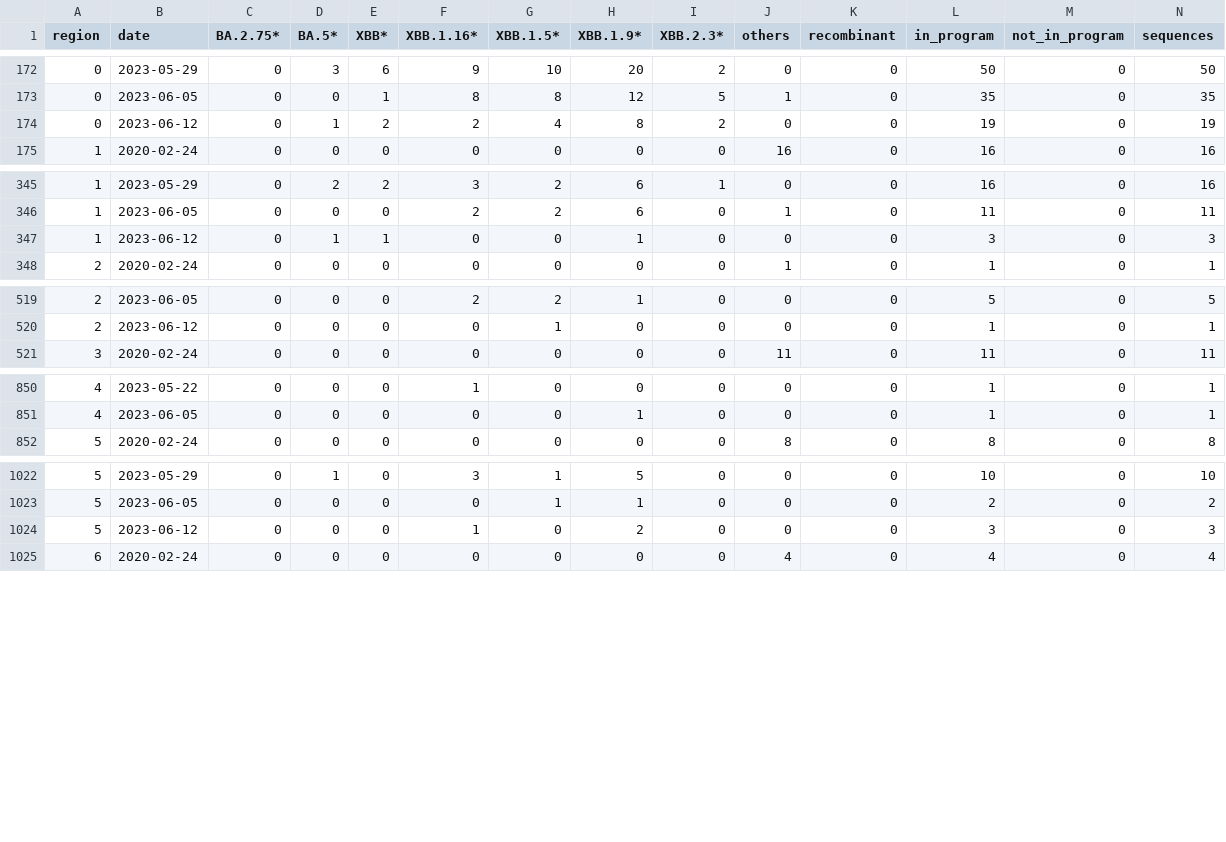
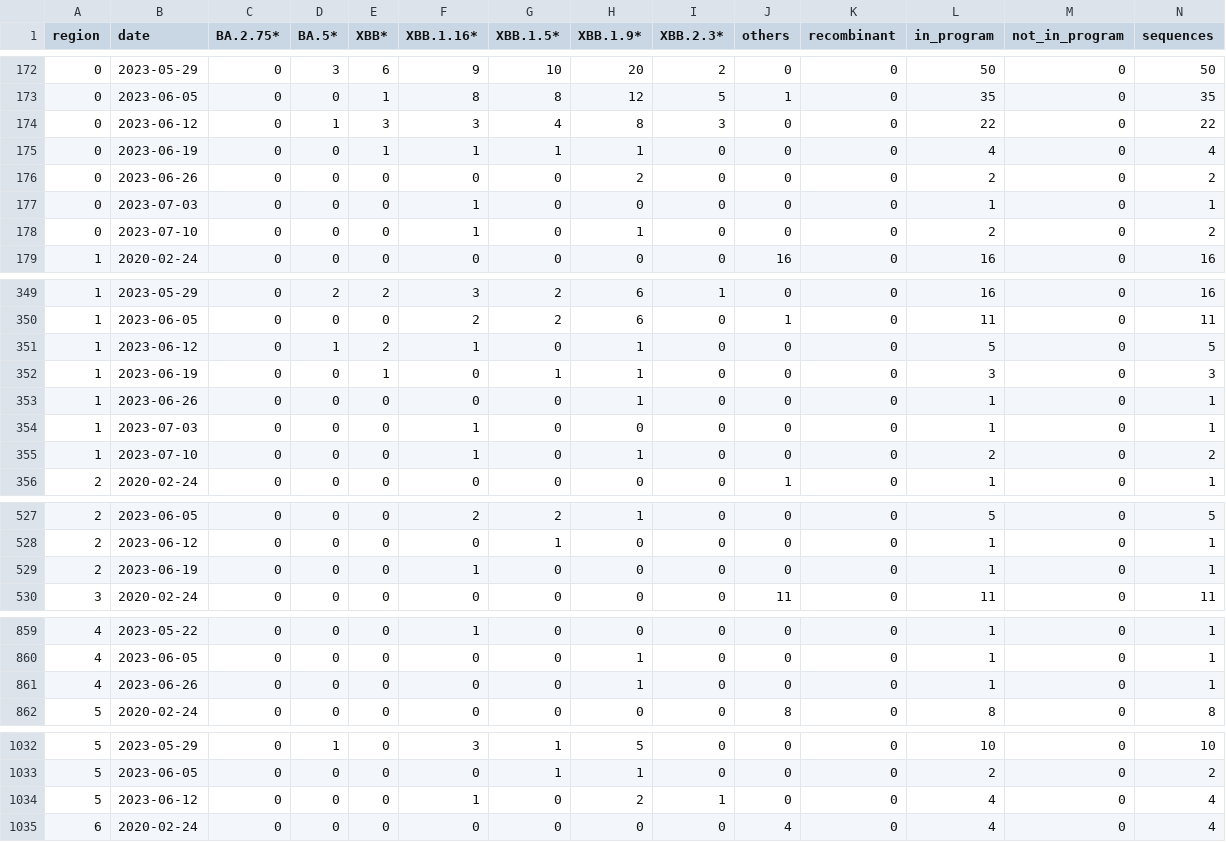
Before and after one commit to CovSeqCH/SequencingStats_and_Variants, a CSV file: data/cases_seq_by_cw_region.csv, drawn as a sheet; only a part is shown, gaps mark what is left out; addresses are those after the commit; rows hold the shown columns only; the diff names each change by its address in the sheet, - before the commit and + after, or states it on an @@ line.

```diff
--- a/data/cases_seq_by_cw_region.csv
+++ b/data/cases_seq_by_cw_region.csv
-E174 (XBB*): 2
+E174 (XBB*): 3
-F174 (XBB.1.16*): 2
+F174 (XBB.1.16*): 3
-I174 (XBB.2.3*): 2
+I174 (XBB.2.3*): 3
-L174 (in_program): 19
+L174 (in_program): 22
-N174 (sequences): 19
+N174 (sequences): 22
+row 175: 0 | 2023-06-19 | 0 | 0 | 1 | 1 | 1 | 1 | 0 | 0 | 0 | 4 | 0 | 4
+row 176: 0 | 2023-06-26 | 0 | 0 | 0 | 0 | 0 | 2 | 0 | 0 | 0 | 2 | 0 | 2
+row 177: 0 | 2023-07-03 | 0 | 0 | 0 | 1 | 0 | 0 | 0 | 0 | 0 | 1 | 0 | 1
+row 178: 0 | 2023-07-10 | 0 | 0 | 0 | 1 | 0 | 1 | 0 | 0 | 0 | 2 | 0 | 2
+row 351: 1 | 2023-06-12 | 0 | 1 | 2 | 1 | 0 | 1 | 0 | 0 | 0 | 5 | 0 | 5
-B352 (date): 2023-06-12
+B352 (date): 2023-06-19
-D352 (BA.5*): 1
+D352 (BA.5*): 0
-G352 (XBB.1.5*): 0
+G352 (XBB.1.5*): 1
+row 353: 1 | 2023-06-26 | 0 | 0 | 0 | 0 | 0 | 1 | 0 | 0 | 0 | 1 | 0 | 1
+row 354: 1 | 2023-07-03 | 0 | 0 | 0 | 1 | 0 | 0 | 0 | 0 | 0 | 1 | 0 | 1
+row 355: 1 | 2023-07-10 | 0 | 0 | 0 | 1 | 0 | 1 | 0 | 0 | 0 | 2 | 0 | 2
+row 529: 2 | 2023-06-19 | 0 | 0 | 0 | 1 | 0 | 0 | 0 | 0 | 0 | 1 | 0 | 1
+row 861: 4 | 2023-06-26 | 0 | 0 | 0 | 0 | 0 | 1 | 0 | 0 | 0 | 1 | 0 | 1
-I1034 (XBB.2.3*): 0
+I1034 (XBB.2.3*): 1
-L1034 (in_program): 3
+L1034 (in_program): 4
-N1034 (sequences): 3
+N1034 (sequences): 4
```
Also changed, not shown: data/mutation_counts.csv, data/recent_common_variants_by_week.csv, 12 other files.
